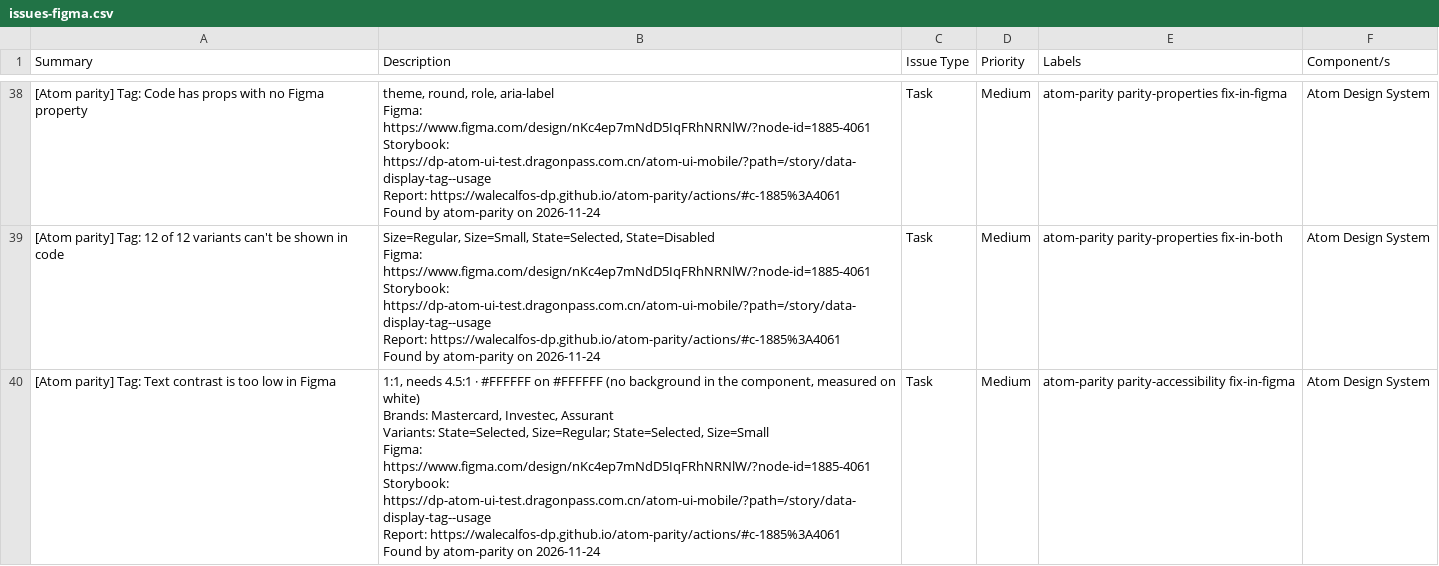
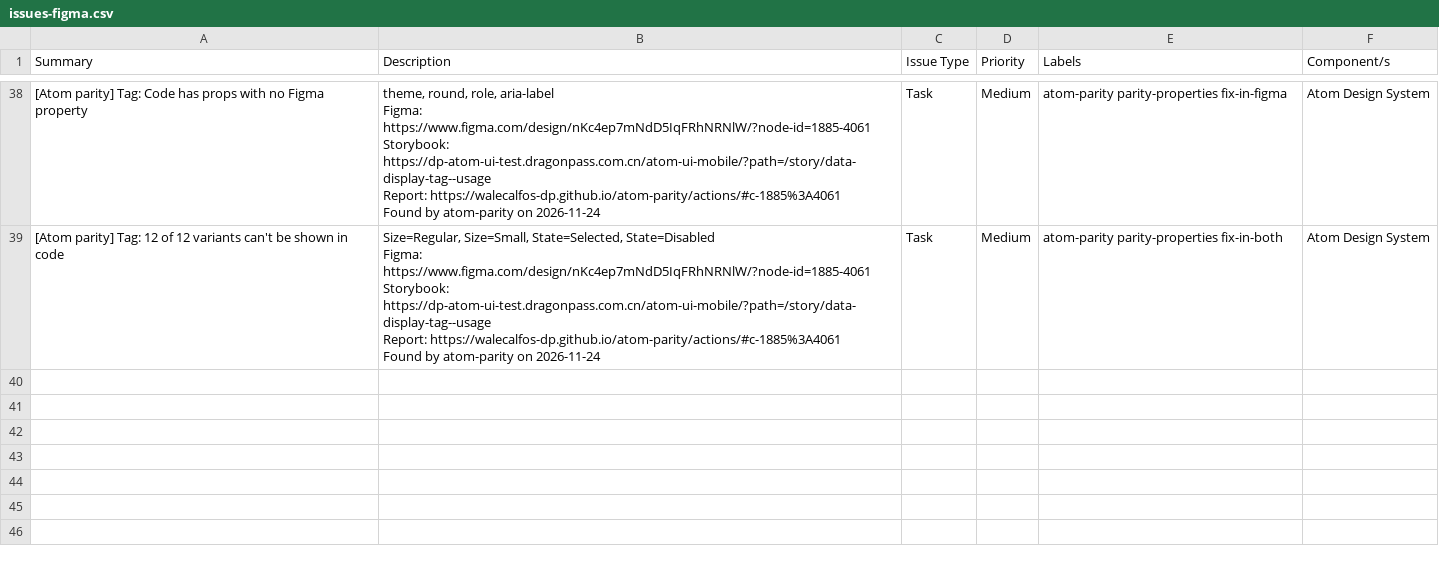
Before and after one commit to WaleCalfos-dp/atom-parity, a CSV file: actions/issues-figma.csv, drawn as a sheet; only a part is shown, gaps mark what is left out; ↵ is a line break in a cell; the diff names each change by its address in the sheet, - before the commit and + after, or states it on an @@ line.

```diff
--- a/actions/issues-figma.csv
+++ b/actions/issues-figma.csv
-row 40: [Atom parity] Tag: Text contrast is too low in Figma | 1:1, needs 4.5:1 · #FFFFFF on #FFFFFF (no background in the component, measured on white) ↵ Brands: Mastercard, Investec, Assurant ↵ Variants: State=Selected, Size=Regular; State=Selected, Size=Small ↵ Figma: https://www.figma.com/design/nKc4ep7mNdD5IqFRhNRNlW/?node-id=1885-4061 ↵ Storybook: https://dp-atom-ui-test.dragonpass.com.cn/atom-ui-mobile/?path=/story/data-display-tag--usage ↵ Report: https://walecalfos-dp.github.io/atom-parity/actions/#c-1885%3A4061 ↵ Found by atom-parity on 2026-11-24 | Task | Medium | atom-parity parity-accessibility fix-in-figma | Atom Design System
```
Also changed, not shown: actions/issues.csv, 5 other files.
